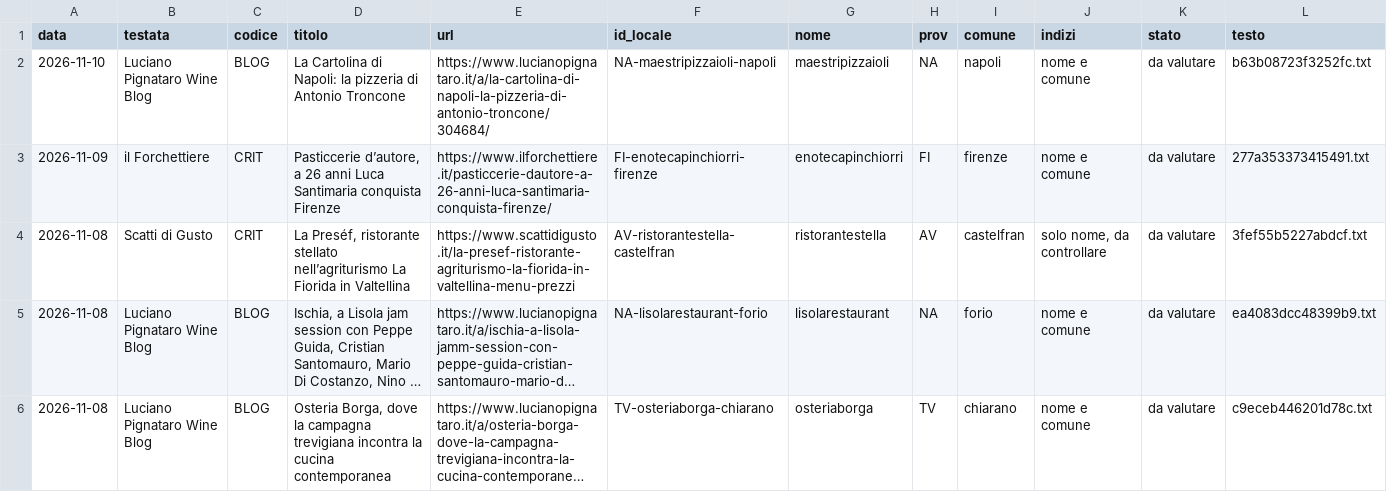
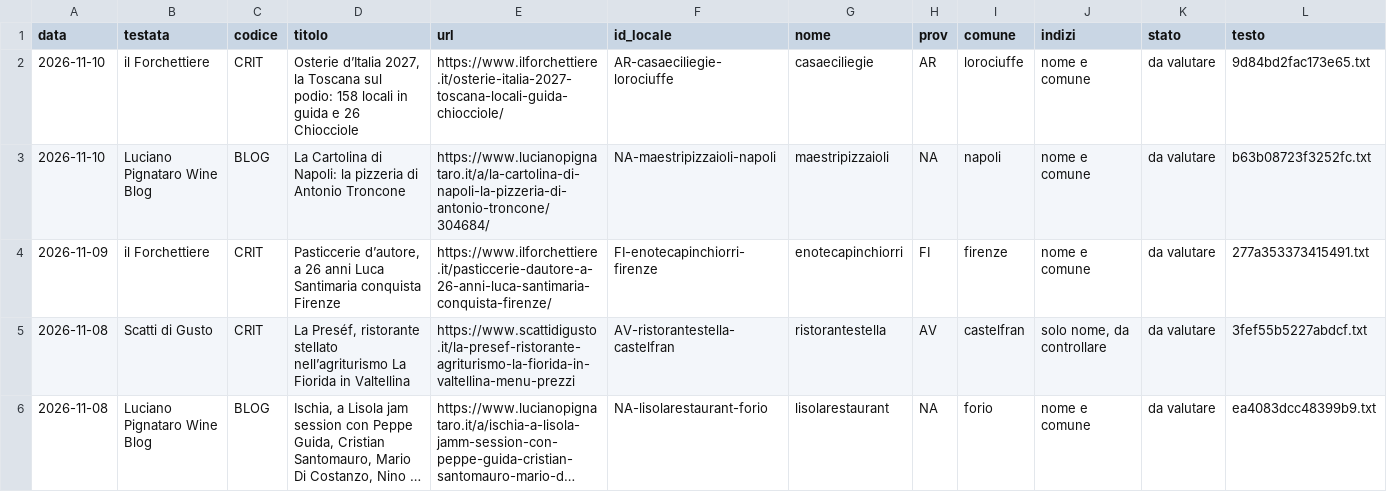
Before and after one commit to drdonatistefano-cmyk/achdinners.com, a CSV file: rassegna/candidati.csv, drawn as a sheet; only a part is shown; the shorter side is filled out with more unchanged rows; long unchanged cells end in ….

```diff
--- a/rassegna/candidati.csv
+++ b/rassegna/candidati.csv
@@ -1,2 +1,3 @@
 data,testata,codice,titolo,url,id_locale,nome,prov,comune,indizi,stato,testo
+2026-11-10,il Forchettiere,CRIT,"Osterie d’Italia 2027, la Toscana sul podio: 158 locali in guida e 26 Chiocciole",https://www.ilforchettiere.it/osterie-italia-2027-toscana-locali-guida-chiocciole/,AR-casaeciliegie-lorociuffe,casaeciliegie,AR,lorociuffe,nome e comune,da valutare,9d84bd2fac173e65.txt
 2026-11-10,Luciano Pignataro Wine Blog,BLOG,La Cartolina di Napoli: la pizzeria di Antonio Troncone,https://www.lucianopignataro.it/a/la-cartolina-di-napoli-la-pizzeria-di-antonio-troncone/304684/,NA-maestripizzaioli-napoli,maestripizzaioli,NA,napoli,nome e comune,da valutare,b63b08723f3252fc.txt
```
Also changed, not shown: rassegna/registro-letture.csv, rassegna/viste.csv, 6 other files.
